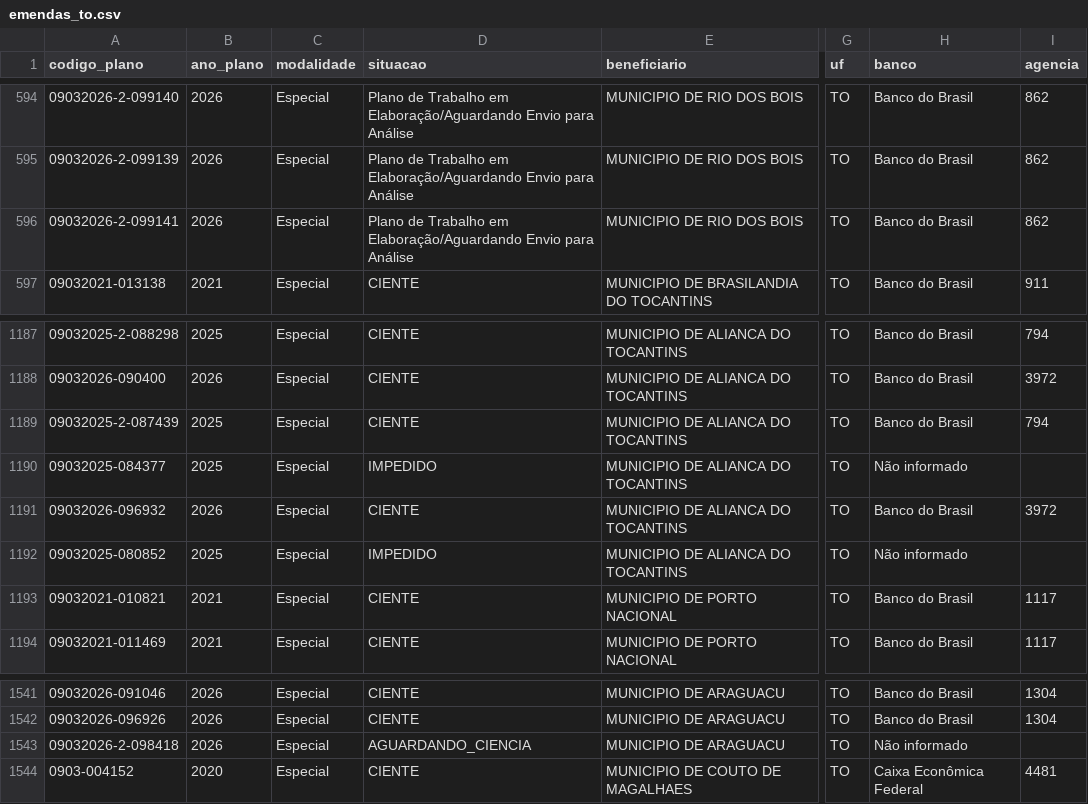
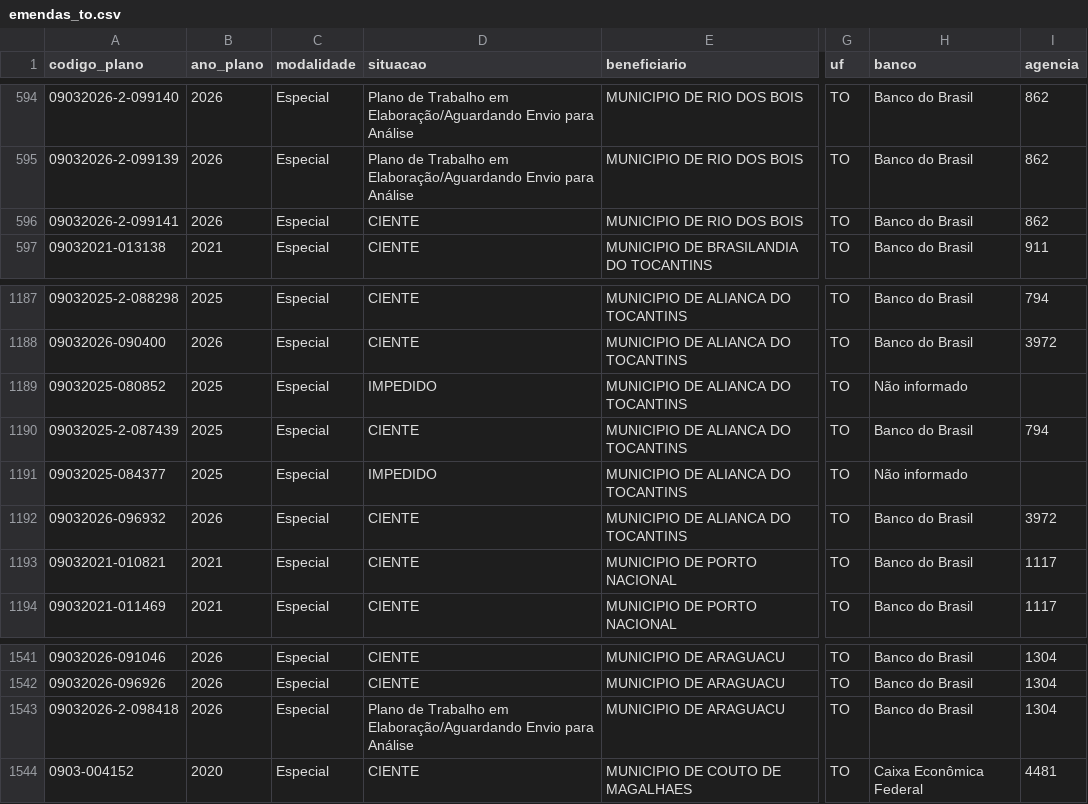
Before and after one commit to ArthurSouzaDev/DataCollectorSeplan, a CSV file: dataset/emendas_to.csv, drawn as a sheet; only a part is shown, gaps mark what is left out; the diff names each change by its address in the sheet, - before the commit and + after, or states it on an @@ line.

```diff
--- a/dataset/emendas_to.csv
+++ b/dataset/emendas_to.csv
-D596 (situacao): Plano de Trabalho em Elaboração/Aguardando Envio para Análise
+D596 (situacao): CIENTE
@@ row 1192 moved to row 1189: 09032025-080852 @@
-D1543 (situacao): AGUARDANDO_CIENCIA
+D1543 (situacao): Plano de Trabalho em Elaboração/Aguardando Envio para Análise
-H1543 (banco): Não informado
+H1543 (banco): Banco do Brasil
-I1543 (agencia): (empty)
+I1543 (agencia): 1304
```
Also changed, not shown: public/data/especiais.csv, 1 other file.
